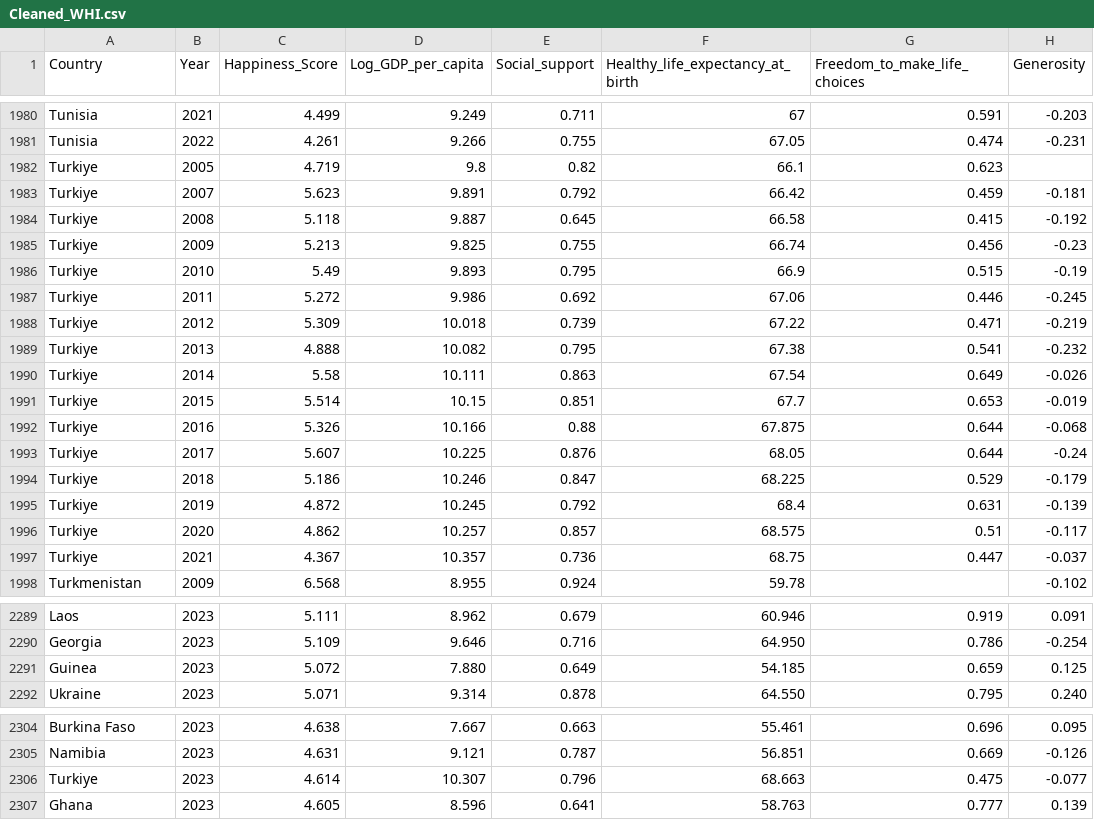
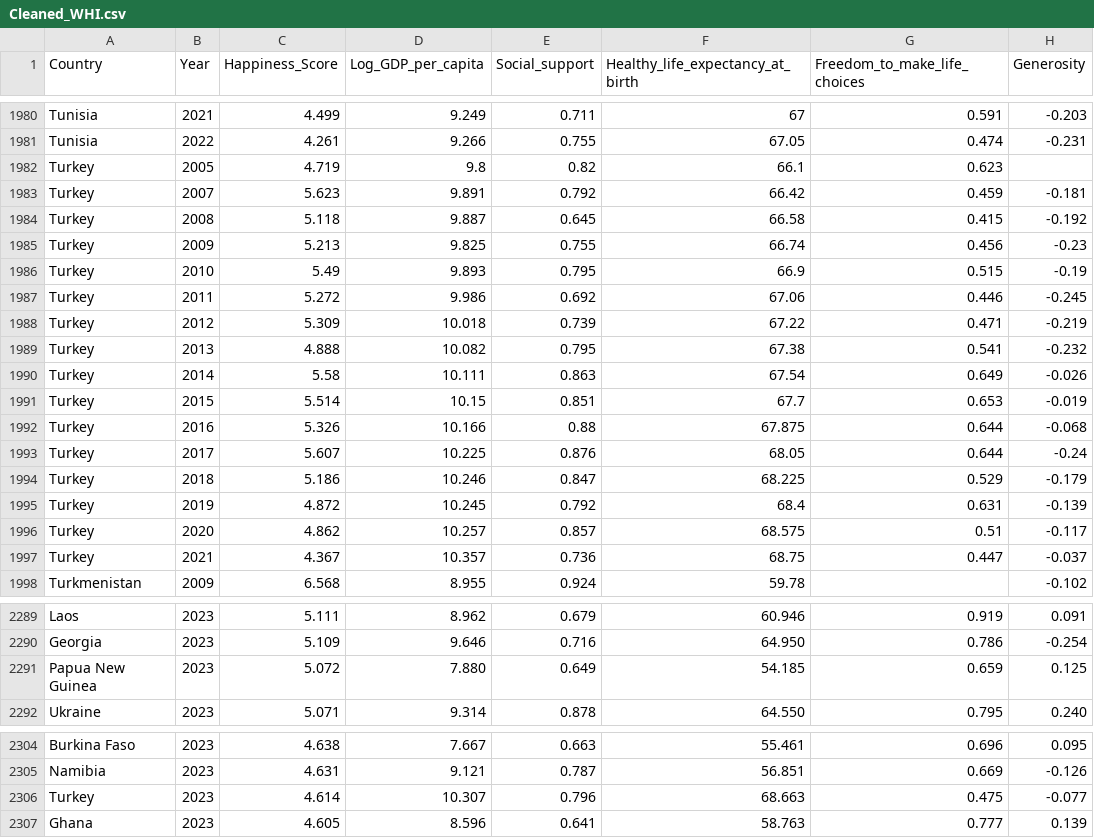
Before and after one commit to esoh0005/FIT3179_Assignment2_2023, a CSV file: Data/Cleaned_WHI.csv, drawn as a sheet; only a part is shown, gaps mark what is left out; the diff covers the shown part only; the diff names each change by its address in the sheet, - before the commit and + after, or states it on an @@ line.

Commit message:
Changed again

```diff
--- a/Data/Cleaned_WHI.csv
+++ b/Data/Cleaned_WHI.csv
-A1982:A1997 (Country): Turkiye
+A1982:A1997 (Country): Turkey
-A2291 (Country): Guinea
+A2291 (Country): Papua New Guinea
-A2306 (Country): Turkiye
+A2306 (Country): Turkey
```
Also changed, not shown: 12 edited cells elsewhere in this file.
